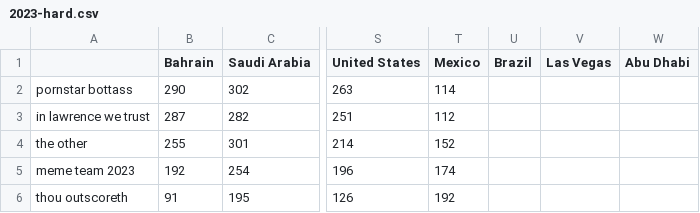
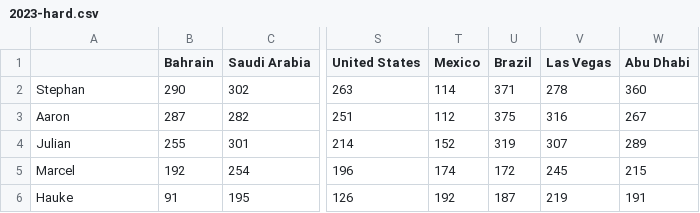
Before and after one commit to sbthepotato/F1-Fantasy-Graphs, a CSV file: results/2023-hard.csv, drawn as a sheet; only a part is shown, gaps mark what is left out; the diff names each change by its address in the sheet, - before the commit and + after, or states it on an @@ line.

```diff
--- a/results/2023-hard.csv
+++ b/results/2023-hard.csv
-A2: pornstar bottass
+A2: Stephan
-U2 (Brazil): (empty)
+U2 (Brazil): 371
-V2 (Las Vegas): (empty)
+V2 (Las Vegas): 278
-W2 (Abu Dhabi): (empty)
+W2 (Abu Dhabi): 360
-A3: in lawrence we trust
+A3: Aaron
-U3 (Brazil): (empty)
+U3 (Brazil): 375
-V3 (Las Vegas): (empty)
+V3 (Las Vegas): 316
-W3 (Abu Dhabi): (empty)
+W3 (Abu Dhabi): 267
-A4: the other
+A4: Julian
-U4 (Brazil): (empty)
+U4 (Brazil): 319
-V4 (Las Vegas): (empty)
+V4 (Las Vegas): 307
-W4 (Abu Dhabi): (empty)
+W4 (Abu Dhabi): 289
-A5: meme team 2023
+A5: Marcel
-U5 (Brazil): (empty)
+U5 (Brazil): 172
-V5 (Las Vegas): (empty)
+V5 (Las Vegas): 245
-W5 (Abu Dhabi): (empty)
+W5 (Abu Dhabi): 215
-A6: thou outscoreth
+A6: Hauke
-U6 (Brazil): (empty)
+U6 (Brazil): 187
-V6 (Las Vegas): (empty)
+V6 (Las Vegas): 219
-W6 (Abu Dhabi): (empty)
+W6 (Abu Dhabi): 191
```
Also changed, not shown: results/2023-normal.csv, 3 other files.
